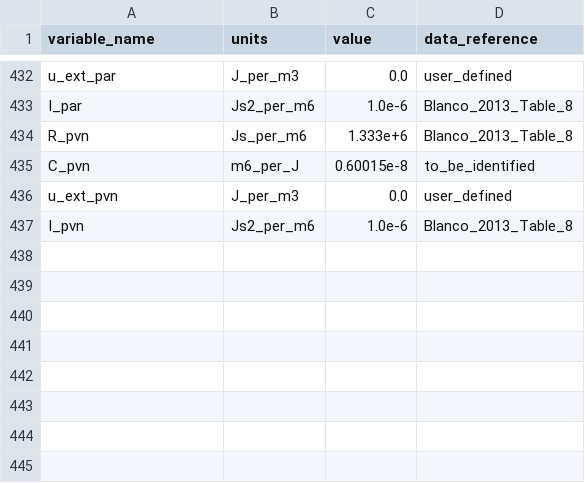
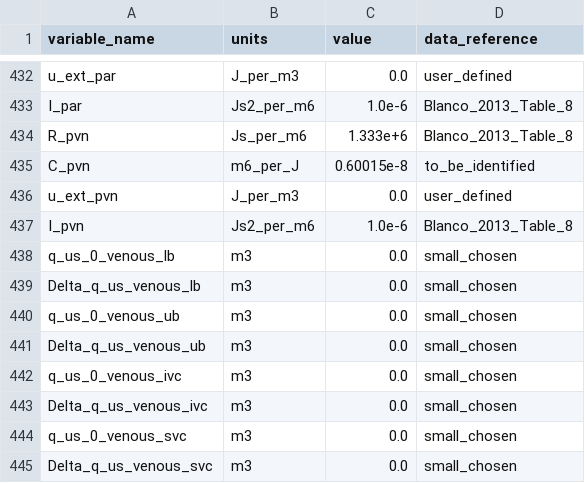
Before and after one commit to FinbarArgus/circulatory_autogen, a CSV file: resources/physiological_parameters.csv, drawn as a sheet; only a part is shown, gaps mark what is left out; the diff names each change by its address in the sheet, - before the commit and + after, or states it on an @@ line.

Commit message:
updating autogeneration so that all test cases work. HAVE NOT YET CHECKED ALL PARAM_ID CASES. I NEED TO MAKE A TEST script for parameter identification, genetic algorithm and mcmc.

```diff
--- a/resources/physiological_parameters.csv
+++ b/resources/physiological_parameters.csv
+row 438: q_us_0_venous_lb | m3 | 0.0 | small_chosen
+row 439: Delta_q_us_venous_lb | m3 | 0.0 | small_chosen
+row 440: q_us_0_venous_ub | m3 | 0.0 | small_chosen
+row 441: Delta_q_us_venous_ub | m3 | 0.0 | small_chosen
+row 442: q_us_0_venous_ivc | m3 | 0.0 | small_chosen
+row 443: Delta_q_us_venous_ivc | m3 | 0.0 | small_chosen
+row 444: q_us_0_venous_svc | m3 | 0.0 | small_chosen
+row 445: Delta_q_us_venous_svc | m3 | 0.0 | small_chosen
```
Also changed, not shown: resources/3compartment_parameters.csv, resources/cerebral_elic_vessel_array.csv, 4 other files.
